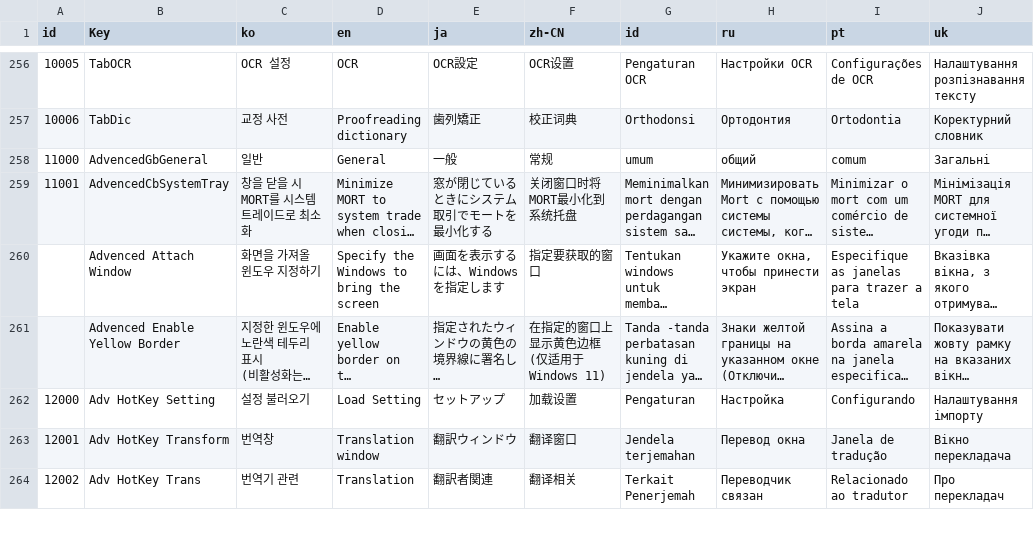
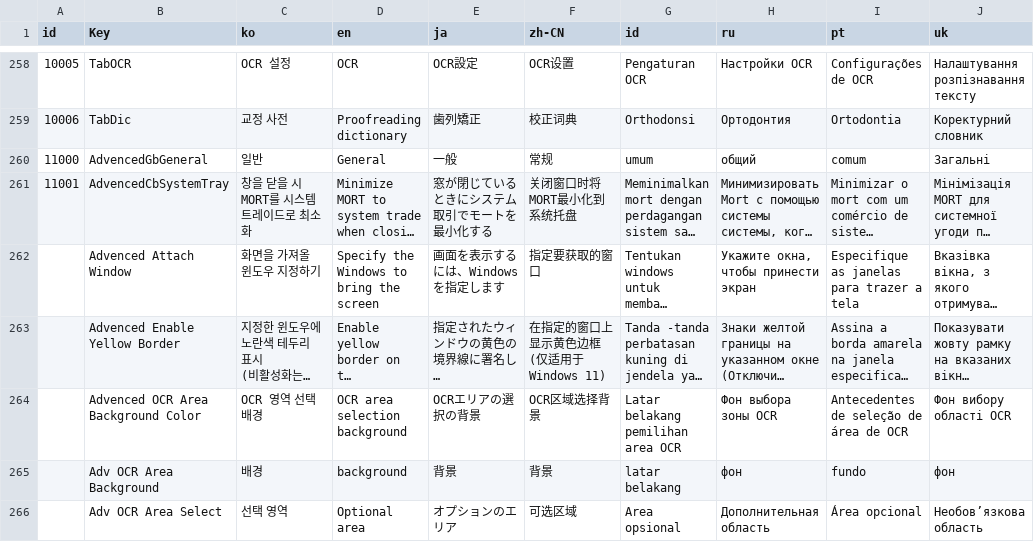
Before and after one commit to killkimno/MORT, a CSV file: MORT/Resources/localize.csv, drawn as a sheet; only a part is shown, gaps mark what is left out; the shorter side is filled out with more unchanged rows; long unchanged cells end in …; the diff covers the shown part only; the diff names each change by its address in the sheet, - before the commit and + after, or states it on an @@ line.

```diff
--- a/MORT/Resources/localize.csv
+++ b/MORT/Resources/localize.csv
+row 264:  | Advenced OCR Area Background Color | OCR 영역 선택 배경 | OCR area selection background | OCRエリアの選択の背景 | OCR区域选择背景 | Latar belakang pemilihan area OCR | Фон выбора зоны OCR | Antecedentes de seleção de área de OCR | Фон вибору області OCR
+row 265:  | Adv OCR Area Background | 배경 | background | 背景 | 背景 | latar belakang | фон | fundo | фон
+row 266:  | Adv OCR Area Select | 선택 영역 | Optional area | オプションのエリア | 可选区域 | Area opsional | Дополнительная область | Área opcional | Необов’язкова область
```
Also changed, not shown: 6 added rows elsewhere in this file, 3 other files.
